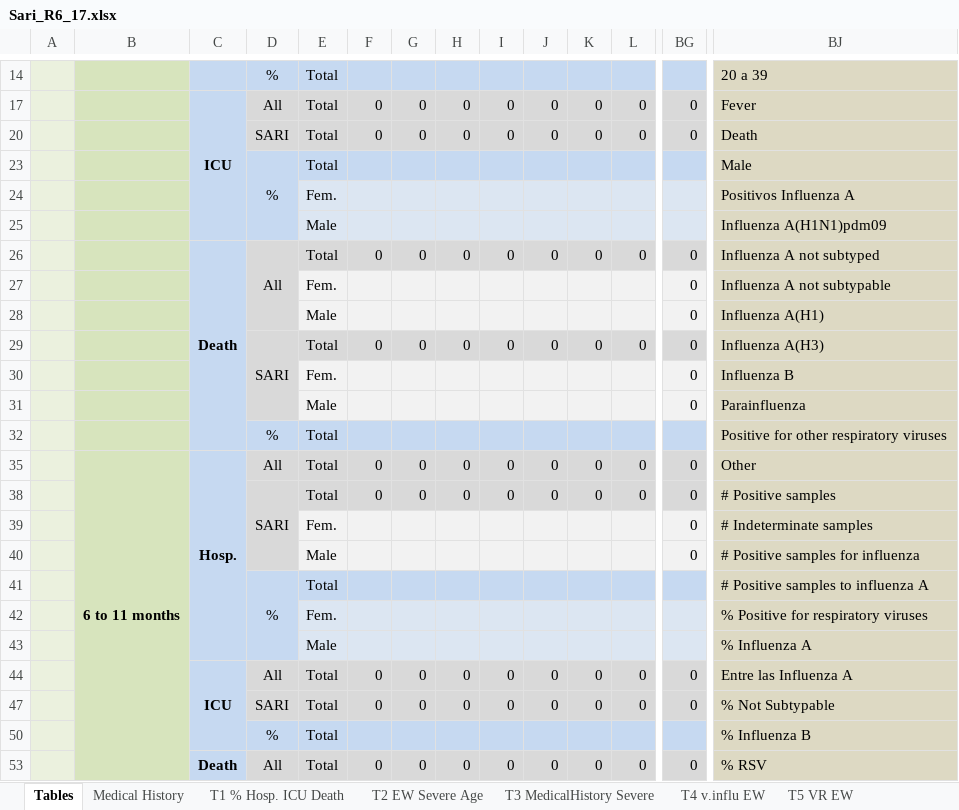
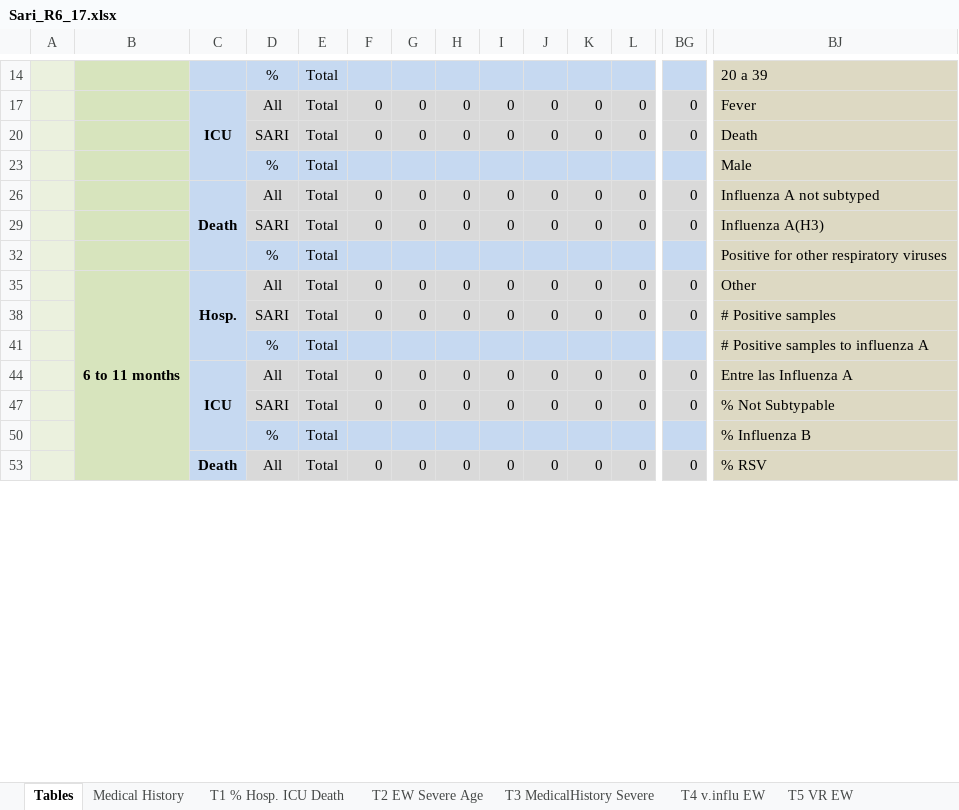
Before and after one commit to aguilarcar2/PAHOFLU_INT, an Excel workbook: Template/Export/Sari_R6_17.xlsx, sheet Tables, drawn as a sheet; only a part is shown, gaps mark what is left out; values as stored, in another font and other column widths than the file's, no borders; rows hold the shown columns only; the diff covers the shown part only; the diff names each change by its address in the sheet, - before the commit and + after, or states it on an @@ line.

```diff
--- a/Template/Export/Sari_R6_17.xlsx (sheet Tables)
+++ b/Template/Export/Sari_R6_17.xlsx (sheet Tables)
-D23:D25 merged
@@ row 24 hidden:  |  |  |  | Fem. |  |  |  |  |  |  |  |  | Positivos Influenza A @@
@@ row 25 hidden:  |  |  |  | Male |  |  |  |  |  |  |  |  | Influenza A(H1N1)pdm09 @@
-D26:D28 merged
@@ row 27 hidden:  |  |  |  | Fem. |  |  |  |  |  |  |  | 0 | Influenza A not subtypable @@
@@ row 28 hidden:  |  |  |  | Male |  |  |  |  |  |  |  | 0 | Influenza A(H1) @@
-D29:D31 merged
@@ row 30 hidden:  |  |  |  | Fem. |  |  |  |  |  |  |  | 0 | Influenza B @@
@@ row 31 hidden:  |  |  |  | Male |  |  |  |  |  |  |  | 0 | Parainfluenza @@
-D38:D40 merged
@@ row 39 hidden:  |  |  |  | Fem. |  |  |  |  |  |  |  | 0 | # Indeterminate samples @@
@@ row 40 hidden:  |  |  |  | Male |  |  |  |  |  |  |  | 0 | # Positive samples for influenza @@
-D41:D43 merged
@@ row 42 hidden:  |  |  |  | Fem. |  |  |  |  |  |  |  |  | % Positive for respiratory viruses @@
@@ row 43 hidden:  |  |  |  | Male |  |  |  |  |  |  |  |  | % Influenza A @@
```
Also changed, not shown: 1 removed row, 7 hidden or unhidden rows and merged cells elsewhere in this sheet, charts or pictures, Template/FluID/FluID_11.xlsx, Template/FluID/FluID_15.xlsx, 38 other files.
